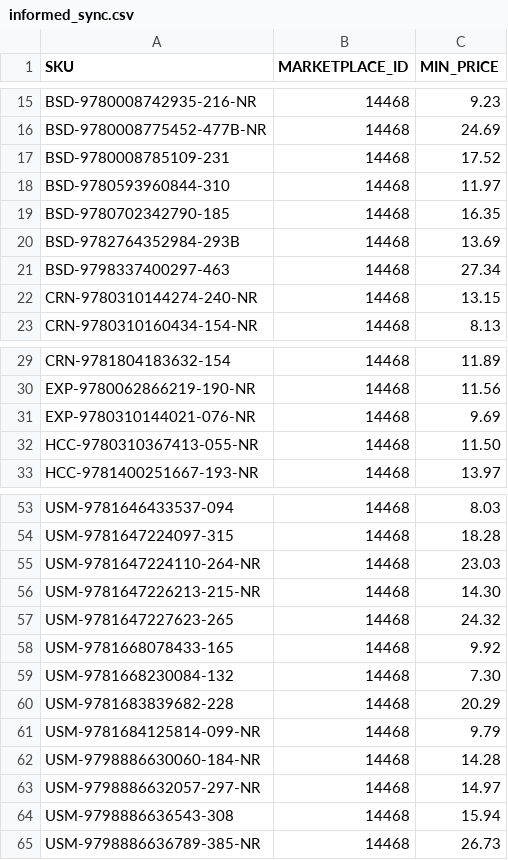
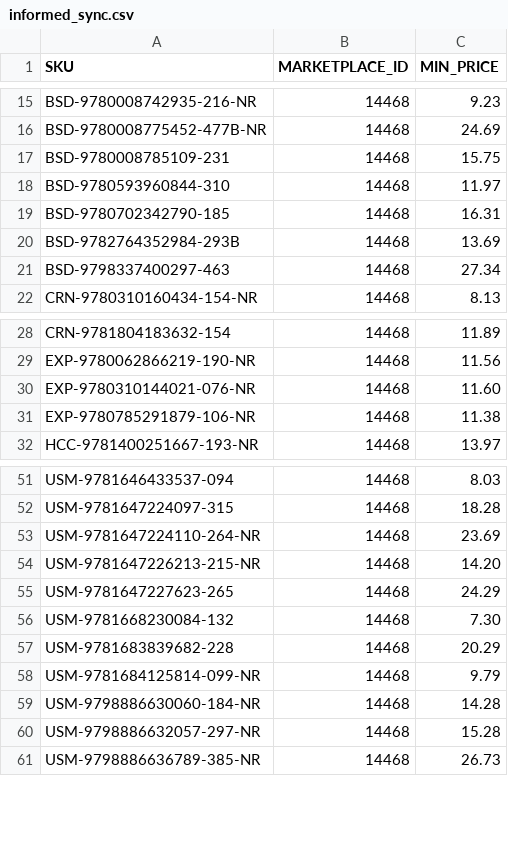
Before and after one commit to ottnot/informed-repricer-sync, a CSV file: informed_sync.csv, drawn as a sheet; only a part is shown, gaps mark what is left out; the diff covers the shown part only.

```diff
--- a/informed_sync.csv
+++ b/informed_sync.csv
@@ -16,8 +16,7 @@ BSD-9780008742935-216-NR,14468,9.23
 BSD-9780008775452-477B-NR,14468,24.69
-BSD-9780008785109-231,14468,17.52
+BSD-9780008785109-231,14468,15.75
 BSD-9780593960844-310,14468,11.97
-BSD-9780702342790-185,14468,16.35
+BSD-9780702342790-185,14468,16.31
 BSD-9782764352984-293B,14468,13.69
 BSD-9798337400297-463,14468,27.34
-CRN-9780310144274-240-NR,14468,13.15
 CRN-9780310160434-154-NR,14468,8.13
@@ -30,4 +29,4 @@ CRN-9781804183632-154,14468,11.89
 EXP-9780062866219-190-NR,14468,11.56
-EXP-9780310144021-076-NR,14468,9.69
-HCC-9780310367413-055-NR,14468,11.50
+EXP-9780310144021-076-NR,14468,11.60
+EXP-9780785291879-106-NR,14468,11.38
 HCC-9781400251667-193-NR,14468,13.97
@@ -54,6 +52,5 @@ USM-9781646433537-094,14468,8.03
 USM-9781647224097-315,14468,18.28
-USM-9781647224110-264-NR,14468,23.03
-USM-9781647226213-215-NR,14468,14.30
-USM-9781647227623-265,14468,24.32
-USM-9781668078433-165,14468,9.92
+USM-9781647224110-264-NR,14468,23.69
+USM-9781647226213-215-NR,14468,14.20
+USM-9781647227623-265,14468,24.29
 USM-9781668230084-132,14468,7.30
@@ -62,4 +59,3 @@ USM-9781684125814-099-NR,14468,9.79
 USM-9798886630060-184-NR,14468,14.28
-USM-9798886632057-297-NR,14468,14.97
-USM-9798886636543-308,14468,15.94
+USM-9798886632057-297-NR,14468,15.28
 USM-9798886636789-385-NR,14468,26.73
```
Also changed, not shown: 1 removed row and 2 edited cells elsewhere in this file.
